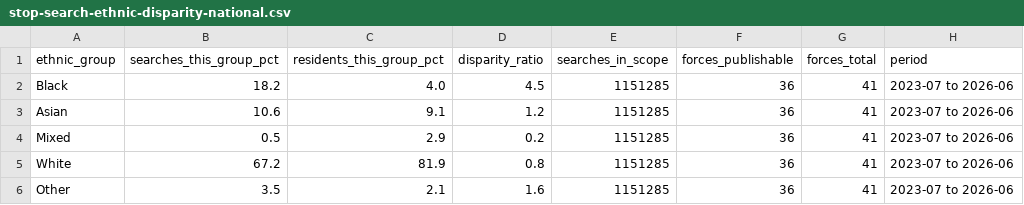
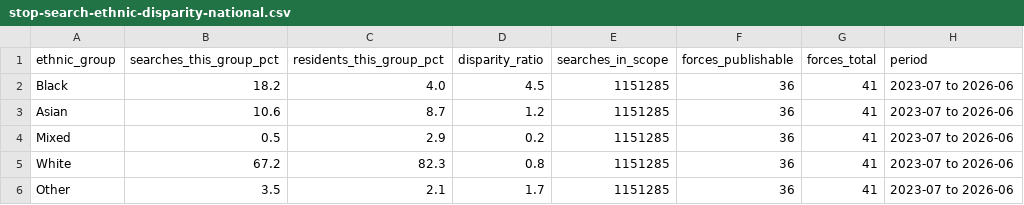
Before and after one commit to copious-git/police-accountability-data, a CSV file: data/uk/stop-search-ethnic-disparity-national.csv, drawn as a sheet.

Commit message:
v1.1.2: national disparity denominator now covers the same 36 forces as the numerator
The national row divided the searches of the 36 publishable forces by the
resident population of all 41, including the five whose searches are
suppressed. Both sides now cover the same 36 forces. Per-force figures are
unaffected and the Black ratio is 4.5 either way. Asian residents 9.1 to 8.7,
White residents 81.9 to 82.3, Other ratio 1.6 to 1.7.

```diff
--- a/data/uk/stop-search-ethnic-disparity-national.csv
+++ b/data/uk/stop-search-ethnic-disparity-national.csv
@@ -2,5 +2,5 @@ ethnic_group,searches_this_group_pct,residents_this_group_pct,disparity_ratio,se
 Black,18.2,4.0,4.5,1151285,36,41,2023-07 to 2026-06
-Asian,10.6,9.1,1.2,1151285,36,41,2023-07 to 2026-06
+Asian,10.6,8.7,1.2,1151285,36,41,2023-07 to 2026-06
 Mixed,0.5,2.9,0.2,1151285,36,41,2023-07 to 2026-06
-White,67.2,81.9,0.8,1151285,36,41,2023-07 to 2026-06
-Other,3.5,2.1,1.6,1151285,36,41,2023-07 to 2026-06
+White,67.2,82.3,0.8,1151285,36,41,2023-07 to 2026-06
+Other,3.5,2.1,1.7,1151285,36,41,2023-07 to 2026-06
```
Also changed, not shown: 3 other files.
